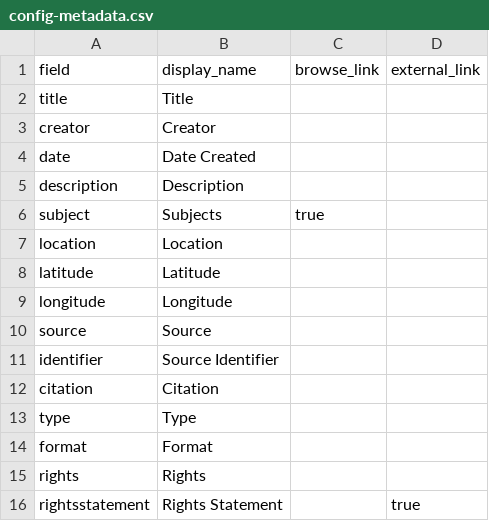
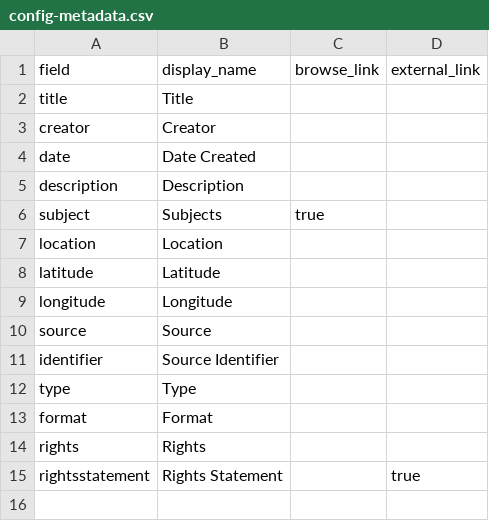
Before and after one commit to collettzm/maenad-pottery, a CSV file: _data/config-metadata.csv, drawn as a sheet; the diff names each change by its address in the sheet, - before the commit and + after, or states it on an @@ line.

Commit message:
Update config-metadata.csv

```diff
--- a/_data/config-metadata.csv
+++ b/_data/config-metadata.csv
-row 12: citation | Citation
```
